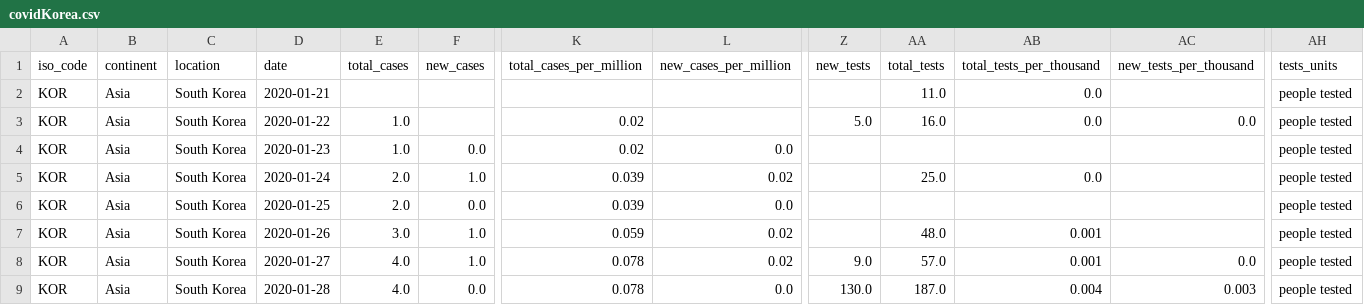
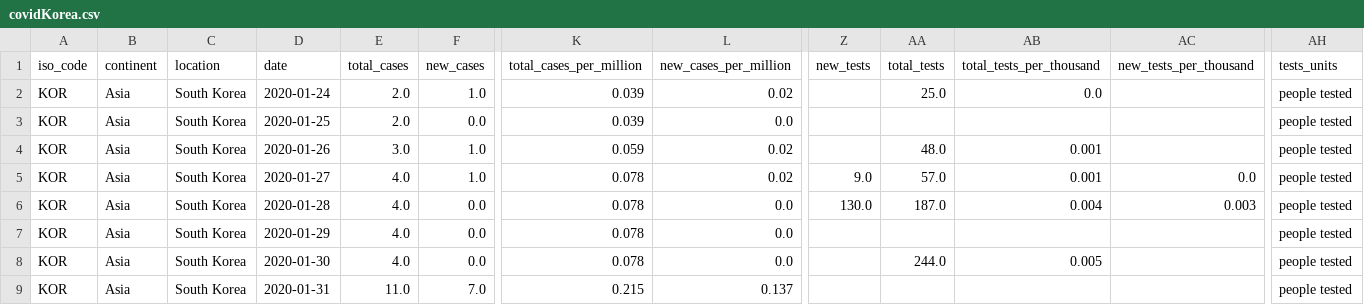
Before and after one commit to HongJeSeong/camp_data, a CSV file: covidKorea.csv, drawn as a sheet; only a part is shown, gaps mark what is left out; the shorter side is filled out with more unchanged rows; rows hold the shown columns only; the diff names each change by its address in the sheet, - before the commit and + after, or states it on an @@ line.

Commit message:
Update covidKorea.csv

```diff
--- a/covidKorea.csv
+++ b/covidKorea.csv
-row 2: KOR | Asia | South Korea | 2020-01-21 |  |  |  |  |  | 11.0 | 0.0 |  | people tested
-row 3: KOR | Asia | South Korea | 2020-01-22 | 1.0 |  | 0.02 |  | 5.0 | 16.0 | 0.0 | 0.0 | people tested
-row 4: KOR | Asia | South Korea | 2020-01-23 | 1.0 | 0.0 | 0.02 | 0.0 |  |  |  |  | people tested
```
